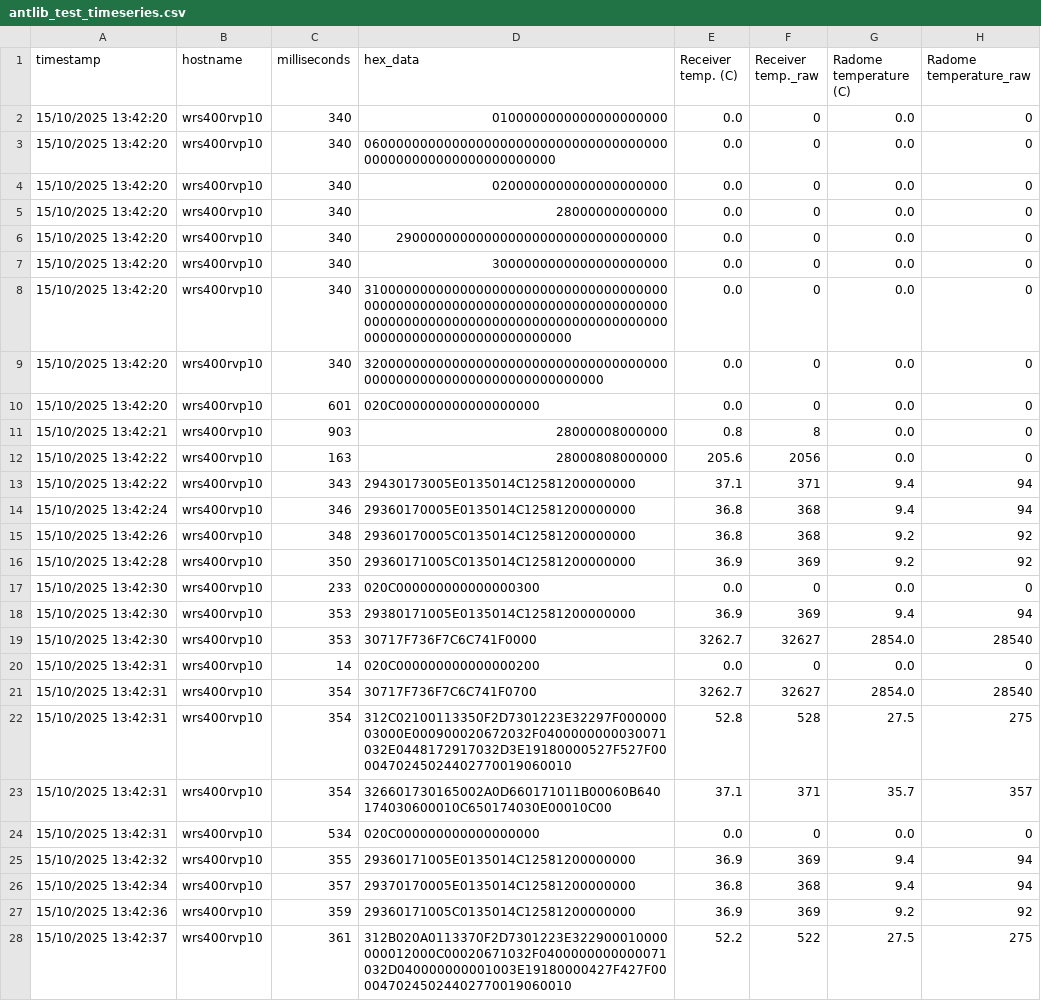
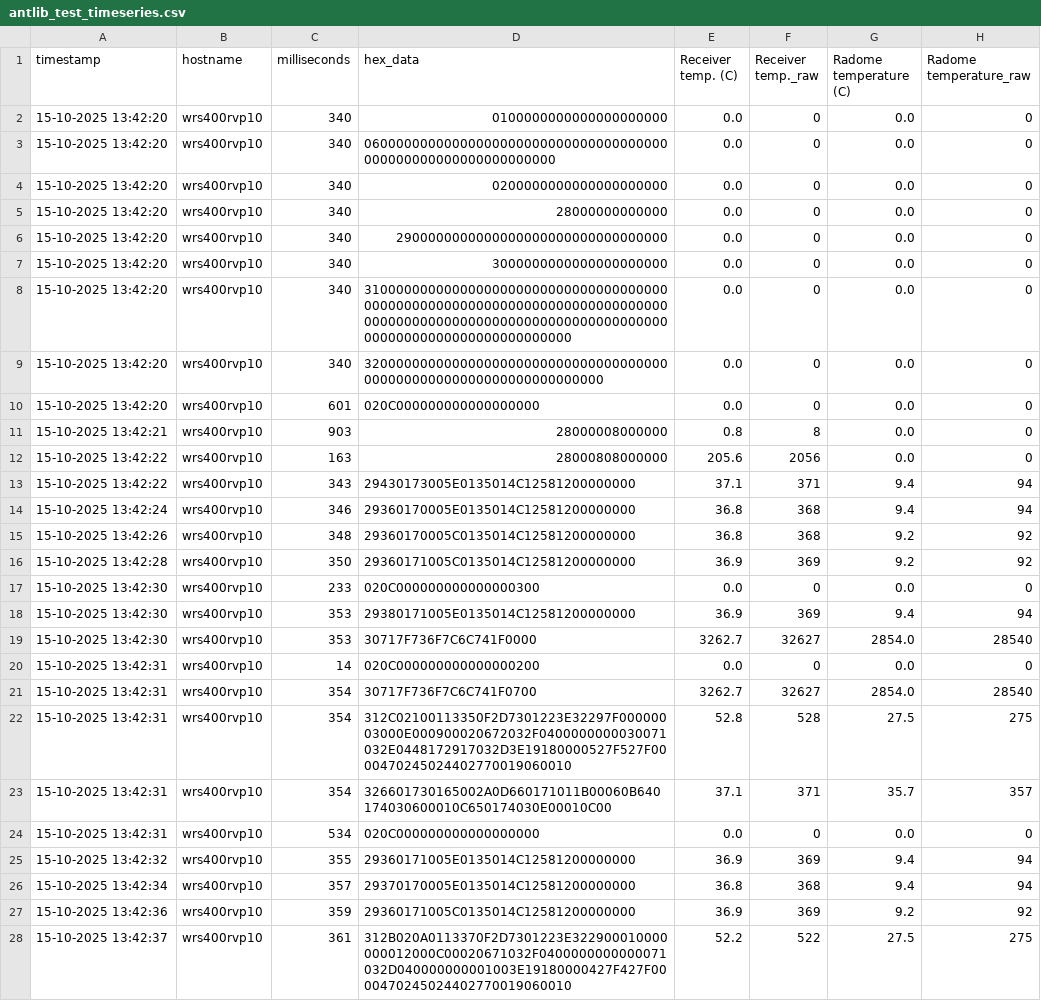
Before and after one commit to vai-jemak/grafana_test_data, a CSV file: antlib_test_timeseries.csv, drawn as a sheet; only a part is shown; the diff covers the shown part only; the diff names each change by its address in the sheet, - before the commit and + after, or states it on an @@ line.

Commit message:
Add files via upload
Re-formated antlib data

```diff
--- a/antlib_test_timeseries.csv
+++ b/antlib_test_timeseries.csv
-A2:A10 (timestamp): 15/10/2025 13:42:20
+A2:A10 (timestamp): 15-10-2025 13:42:20
-A11 (timestamp): 15/10/2025 13:42:21
+A11 (timestamp): 15-10-2025 13:42:21
-A12:A13 (timestamp): 15/10/2025 13:42:22
+A12:A13 (timestamp): 15-10-2025 13:42:22
-A14 (timestamp): 15/10/2025 13:42:24
+A14 (timestamp): 15-10-2025 13:42:24
-A15 (timestamp): 15/10/2025 13:42:26
+A15 (timestamp): 15-10-2025 13:42:26
-A16 (timestamp): 15/10/2025 13:42:28
+A16 (timestamp): 15-10-2025 13:42:28
-A17:A19 (timestamp): 15/10/2025 13:42:30
+A17:A19 (timestamp): 15-10-2025 13:42:30
-A20:A24 (timestamp): 15/10/2025 13:42:31
+A20:A24 (timestamp): 15-10-2025 13:42:31
-A25 (timestamp): 15/10/2025 13:42:32
+A25 (timestamp): 15-10-2025 13:42:32
-A26 (timestamp): 15/10/2025 13:42:34
+A26 (timestamp): 15-10-2025 13:42:34
-A27 (timestamp): 15/10/2025 13:42:36
+A27 (timestamp): 15-10-2025 13:42:36
-A28 (timestamp): 15/10/2025 13:42:37
+A28 (timestamp): 15-10-2025 13:42:37
```
Also changed, not shown: 77 edited cells elsewhere in this file.
